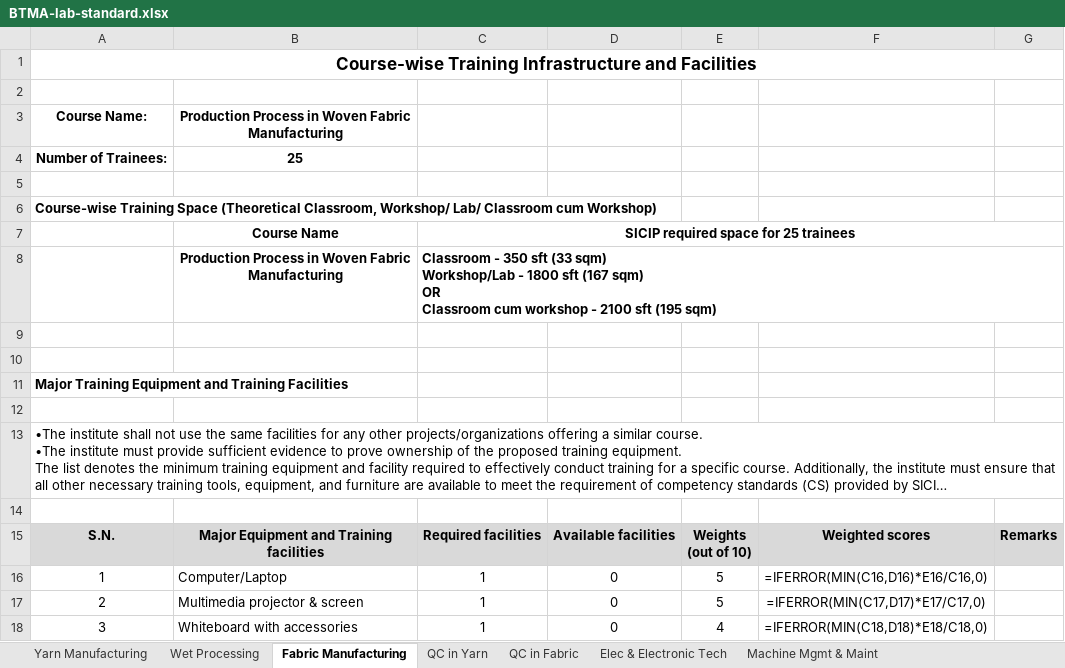
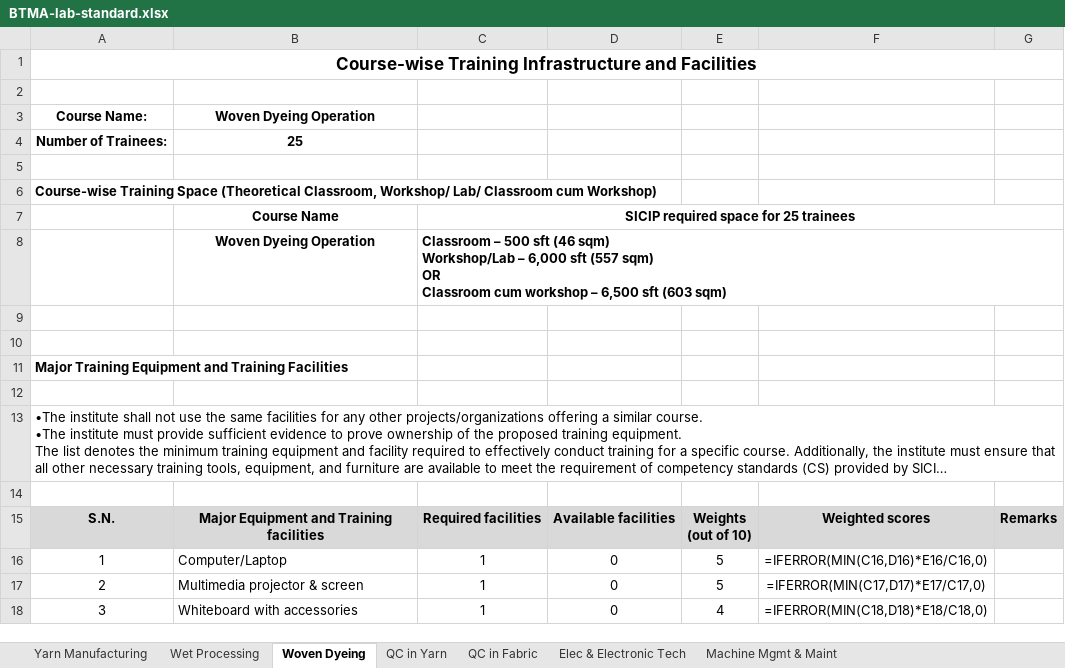
Before and after one commit to shourovrm/SICIP-standards, an Excel workbook: lab-standards/BTMA-lab-standard.xlsx, sheet Woven Dyeing, drawn as a sheet; only a part is shown; long unchanged cells end in …; values as stored, in another font and other column widths than the file's, no borders; formulas without a stored value are shown as written; removed rows and columns are numbered as before the commit, all else as after; ↵ is a line break in a cell; the diff covers the shown part only; the diff names each change by its address in the sheet, - before the commit and + after, or states it on an @@ line.

Commit message:
feat: replace BTMA woven fabric CS with Woven Dyeing Operation

```diff
--- a/lab-standards/BTMA-lab-standard.xlsx (sheet Woven Dyeing)
+++ b/lab-standards/BTMA-lab-standard.xlsx (sheet Woven Dyeing)
-sheet tab: Fabric Manufacturing
+sheet tab: Woven Dyeing
-B3: Production Process in Woven Fabric Manufacturing
+B3: Woven Dyeing Operation
-row 8:  | Production Process in Woven Fabric Manufacturing | Classroom - 350 sft (33 sqm) ↵ Workshop/Lab - 1800 sft (167 sqm) ↵ OR ↵ Classroom cum workshop - 2100 sft (195 sqm)
+row 8:  | Woven Dyeing Operation | Classroom – 500 sft (46 sqm) ↵ Workshop/Lab – 6,000 sft (557 sqm) ↵ OR ↵ Classroom cum workshop – 6,500 sft (603 sqm)
@@ column A renumbered between rows 13 and 31 @@
```
Also changed, not shown: 9 added rows, 1 removed row and 11 edited cells elsewhere in this sheet, 9 other files.
